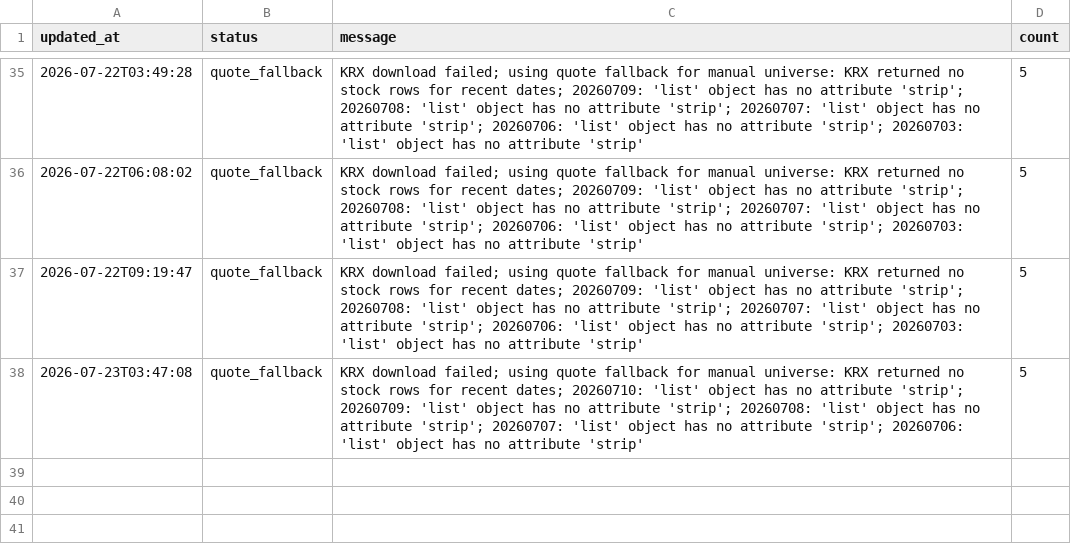
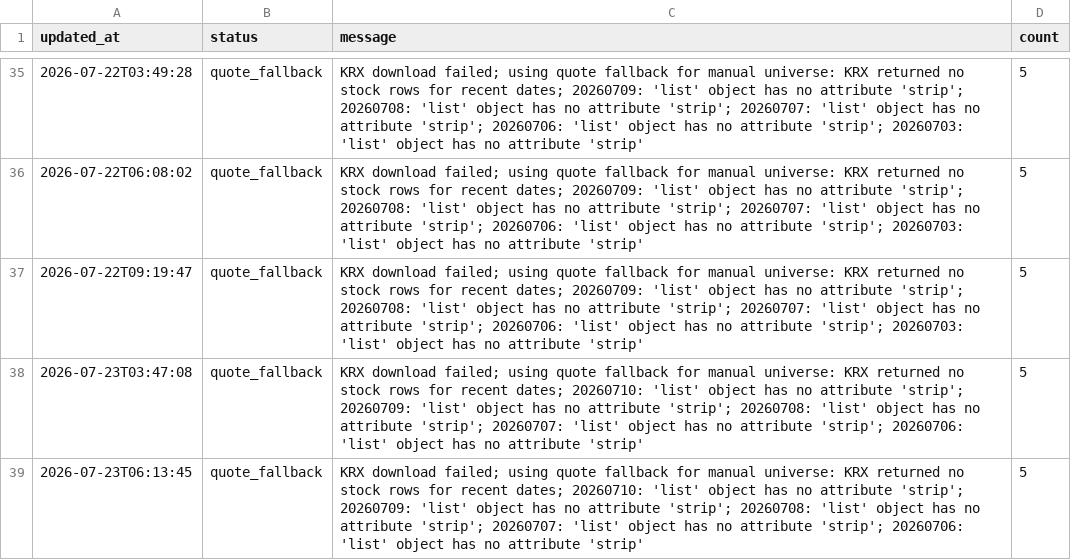
Before and after one commit to gimoon-ryu/Jusik, a CSV file: data/krx_events.csv, drawn as a sheet; only a part is shown, gaps mark what is left out.

```diff
--- a/data/krx_events.csv
+++ b/data/krx_events.csv
@@ -38 +38,2 @@
 2026-07-23T03:47:08,quote_fallback,KRX download failed; using quote fallback for manual universe: KRX returned no stock rows for recent dates; 20260710: 'list' object has no attribute 'strip'; 20260709: 'list' object has no attribute 'strip'; 20260708: 'list' object has no attribute 'strip'; 20260707: 'list' object has no attribute 'strip'; 20260706: 'list' object has no attribute 'strip',5
+2026-07-23T06:13:45,quote_fallback,KRX download failed; using quote fallback for manual universe: KRX returned no stock rows for recent dates; 20260710: 'list' object has no attribute 'strip'; 20260709: 'list' object has no attribute 'strip'; 20260708: 'list' object has no attribute 'strip'; 20260707: 'list' object has no attribute 'strip'; 20260706: 'list' object has no attribute 'strip',5
```
Also changed, not shown: data/krx_scores.csv, data/krx_snapshots.csv.
